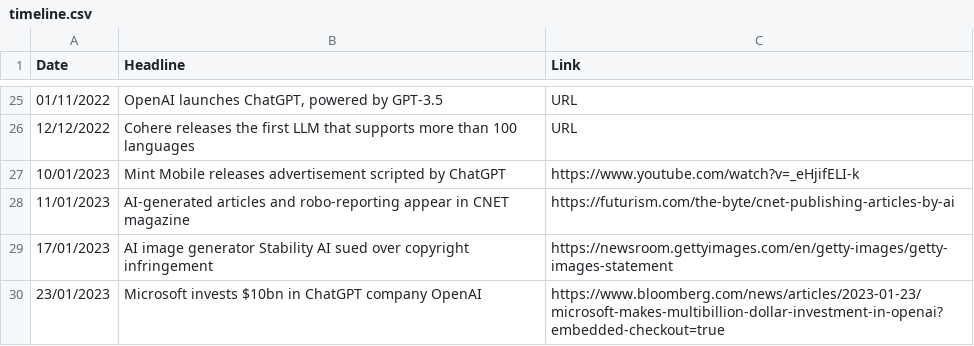
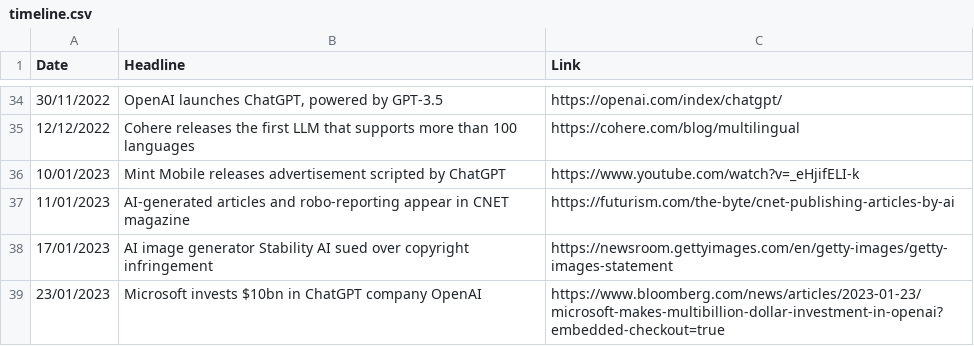
Before and after one commit to seanbetts/genai-timeline, a CSV file: timeline.csv, drawn as a sheet; only a part is shown, gaps mark what is left out; the diff covers the shown part only.

```diff
--- a/timeline.csv
+++ b/timeline.csv
@@ -25,3 +34,3 @@
-"01/11/2022","OpenAI launches ChatGPT, powered by GPT-3.5","URL"
-"12/12/2022","Cohere releases the first LLM that supports more than 100 languages","URL"
+"30/11/2022","OpenAI launches ChatGPT, powered by GPT-3.5","https://openai.com/index/chatgpt/"
+"12/12/2022","Cohere releases the first LLM that supports more than 100 languages","https://cohere.com/blog/multilingual"
 "10/01/2023","Mint Mobile releases advertisement scripted by ChatGPT","https://www.youtube.com/watch?v=_eHjifELI-k"
```
Also changed, not shown: 14 added rows, 5 removed rows and 17 edited cells elsewhere in this file, 5 other files.
